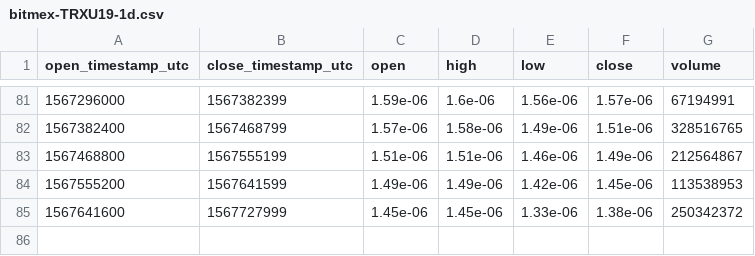
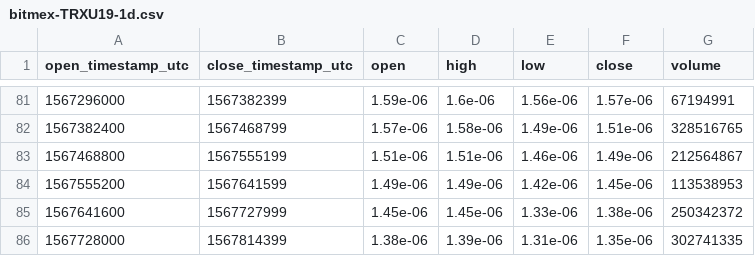
Before and after one commit to cryptobigbro/bitmex-TRXU19, a CSV file: bitmex-TRXU19-1d.csv, drawn as a sheet; only a part is shown, gaps mark what is left out.

```diff
--- a/bitmex-TRXU19-1d.csv
+++ b/bitmex-TRXU19-1d.csv
@@ -85 +85,2 @@ open_timestamp_utc,close_timestamp_utc,open,high,low,close,volume
 1567641600,1567727999,1.45e-06,1.45e-06,1.33e-06,1.38e-06,250342372
+1567728000,1567814399,1.38e-06,1.39e-06,1.31e-06,1.35e-06,302741335
```
Also changed, not shown: bitmex-TRXU19-1h.csv.
